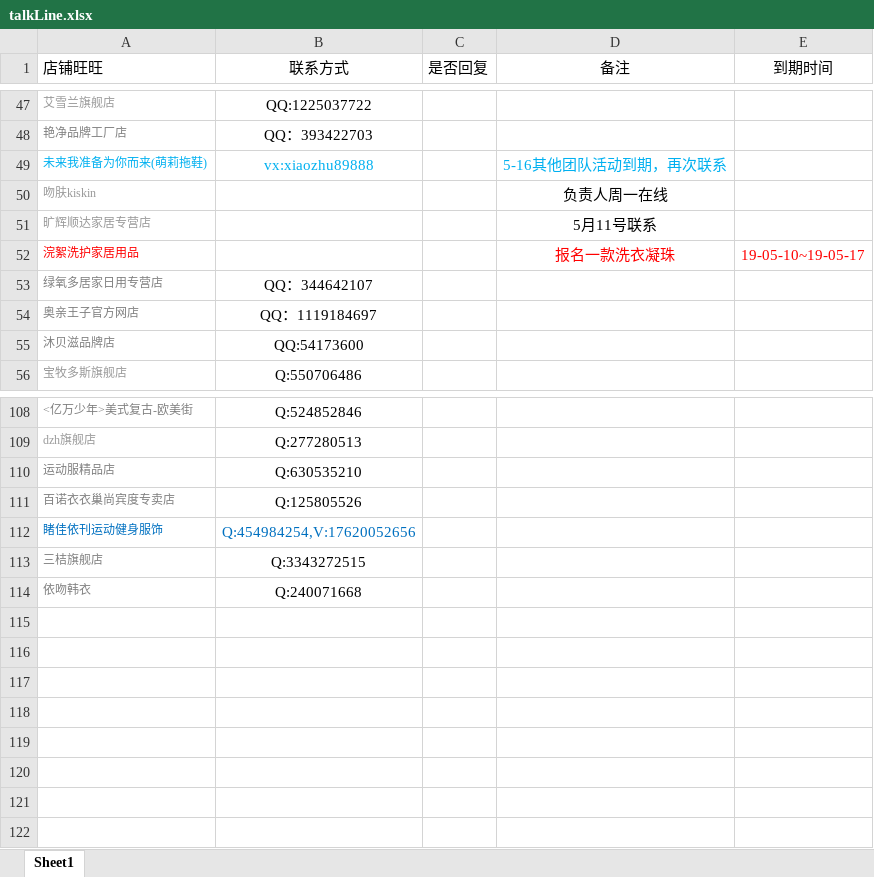
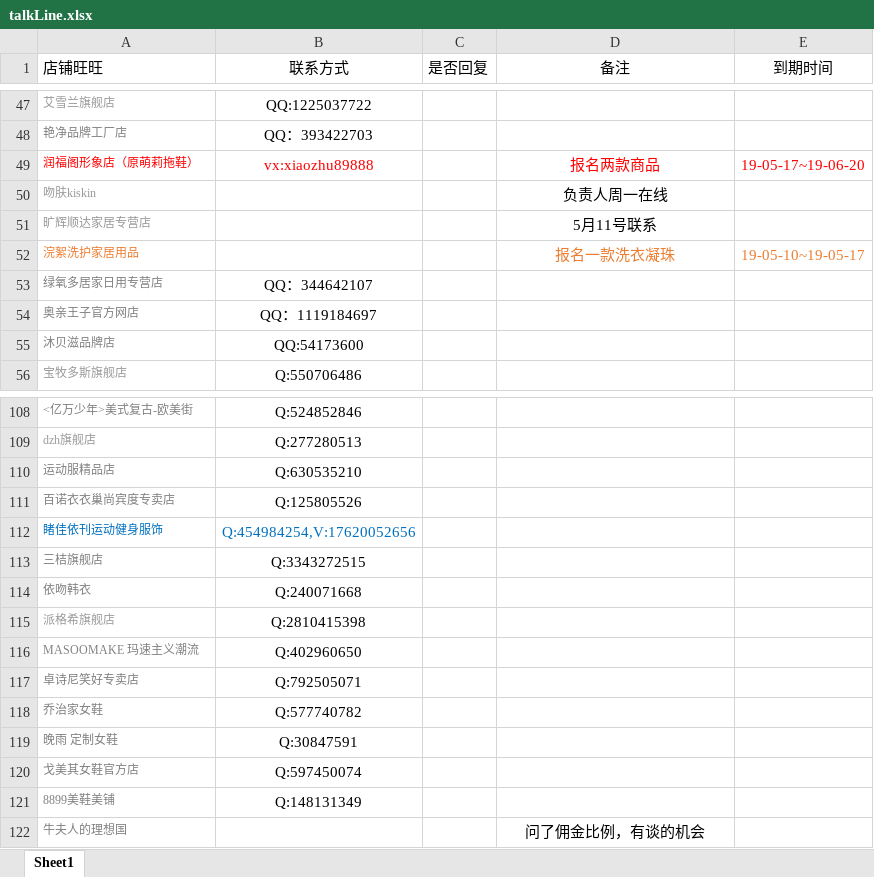
Before and after one commit to OriginalLucieN/T_KStation, an Excel workbook: talkLine.xlsx, sheet Sheet1, drawn as a sheet; only a part is shown, gaps mark what is left out; values as stored, in another font and other column widths than the file's, no borders; removed rows and columns are numbered as before the commit, all else as after; the diff names each change by its address in the sheet, - before the commit and + after, or states it on an @@ line.

```diff
--- a/talkLine.xlsx (sheet Sheet1)
+++ b/talkLine.xlsx (sheet Sheet1)
-row 49: 未来我准备为你而来(萌莉拖鞋) | vx:xiaozhu89888 |  | 5-16其他团队活动到期，再次联系
+row 49: 润福阁形象店（原萌莉拖鞋） | vx:xiaozhu89888 |  | 报名两款商品 | 19-05-17~19-06-20
-A52 text colour: #FF0000
+A52 text colour: #ED7D31
-D52:E52 text colour: #FF0000
+D52:E52 text colour: #ED7D31
+row 115: 派格希旗舰店 | Q:2810415398
+row 116: MASOOMAKE 玛速主义潮流 | Q:402960650
+row 117: 卓诗尼笑好专卖店 | Q:792505071
+row 118: 乔治家女鞋 | Q:577740782
+row 119: 晚雨 定制女鞋 | Q:30847591
+row 120: 戈美其女鞋官方店 | Q:597450074
+row 121: 8899美鞋美铺 | Q:148131349
+row 122: 牛夫人的理想国 |  |  | 问了佣金比例，有谈的机会
```
